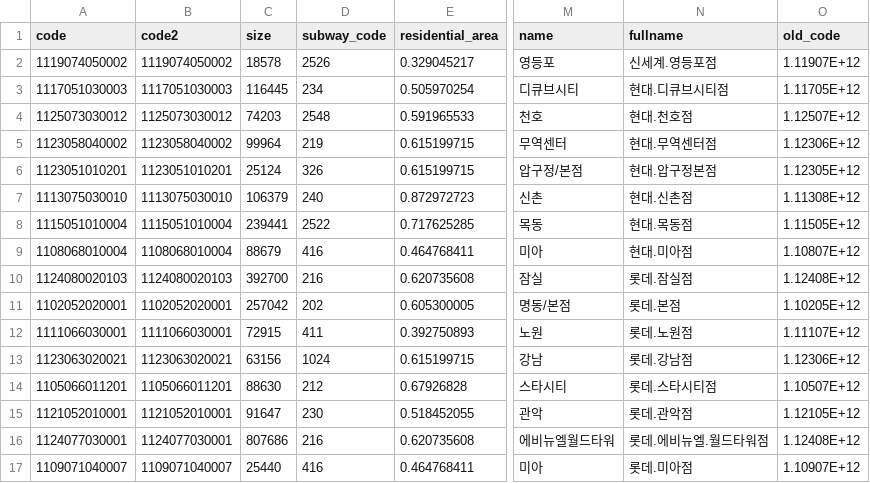
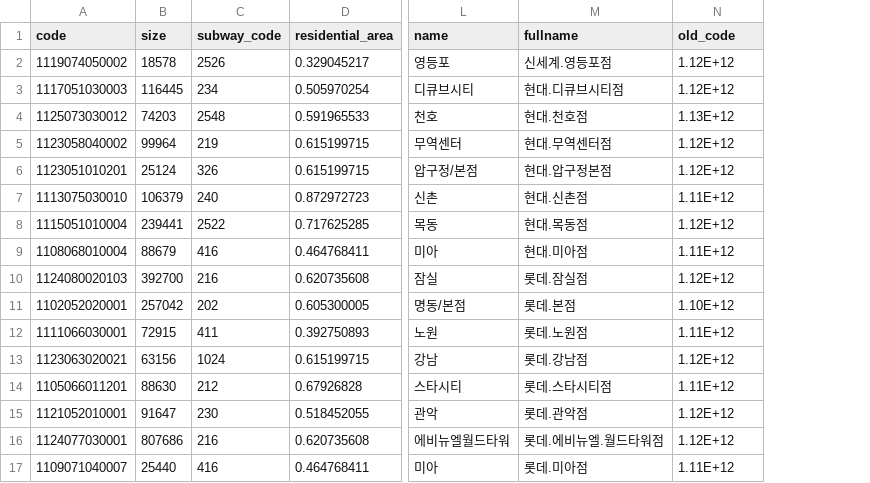
Before and after one commit to jonghyunlee1993/MulticampusSemiProject, a CSV file: JH_working/data/department.csv, drawn as a sheet; only a part is shown, gaps mark what is left out; removed rows and columns are numbered as before the commit, all else as after; the diff names each change by its address in the sheet, - before the commit and + after, or states it on an @@ line.

```diff
--- a/JH_working/data/department.csv
+++ b/JH_working/data/department.csv
-column B (code2), rows 2-17: 1119074050002 | 1117051030003 | 1125073030012 | 1123058040002 | 1123051010201 | 1113075030010 | 1115051010004 | 1108068010004 | 1124080020103 | 1102052020001 | 1111066030001 | 1123063020021 | 1105066011201 | 1121052010001 | 1124077030001 | 1109071040007
-N2 (old_code): 1.11907E+12
+N2 (old_code): 1.12E+12
-N3 (old_code): 1.11705E+12
+N3 (old_code): 1.12E+12
-N4 (old_code): 1.12507E+12
+N4 (old_code): 1.13E+12
-N5 (old_code): 1.12306E+12
+N5 (old_code): 1.12E+12
-N6 (old_code): 1.12305E+12
+N6 (old_code): 1.12E+12
-N7 (old_code): 1.11308E+12
+N7 (old_code): 1.11E+12
-N8 (old_code): 1.11505E+12
+N8 (old_code): 1.12E+12
-N9 (old_code): 1.10807E+12
+N9 (old_code): 1.11E+12
-N10 (old_code): 1.12408E+12
+N10 (old_code): 1.12E+12
-N11 (old_code): 1.10205E+12
+N11 (old_code): 1.10E+12
-N12 (old_code): 1.11107E+12
+N12 (old_code): 1.11E+12
-N13 (old_code): 1.12306E+12
+N13 (old_code): 1.12E+12
-N14 (old_code): 1.10507E+12
+N14 (old_code): 1.11E+12
-N15 (old_code): 1.12105E+12
+N15 (old_code): 1.12E+12
-N16 (old_code): 1.12408E+12
+N16 (old_code): 1.12E+12
-N17 (old_code): 1.10907E+12
+N17 (old_code): 1.11E+12
```
Also changed, not shown: 5 other files.
